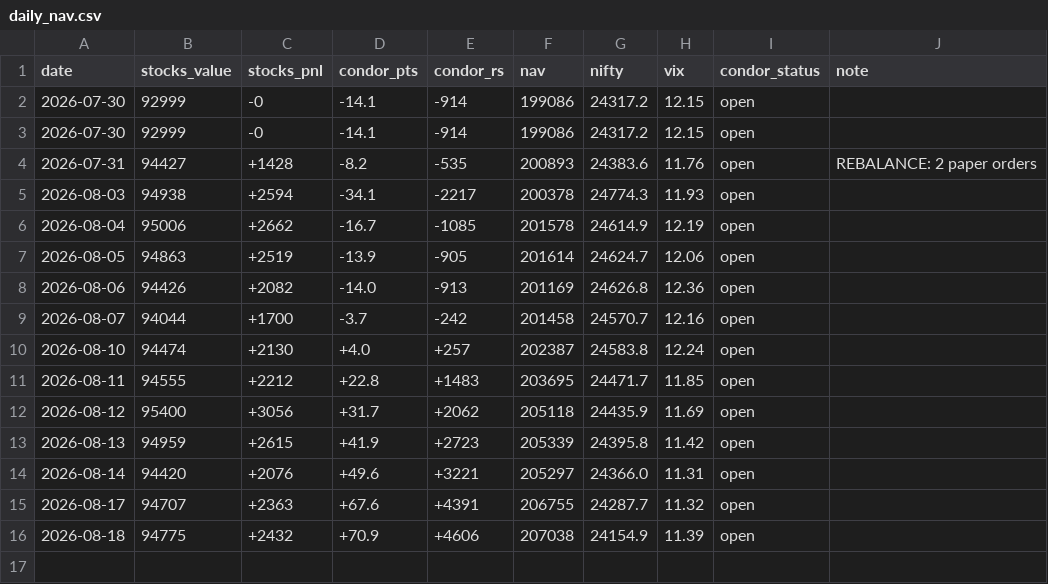
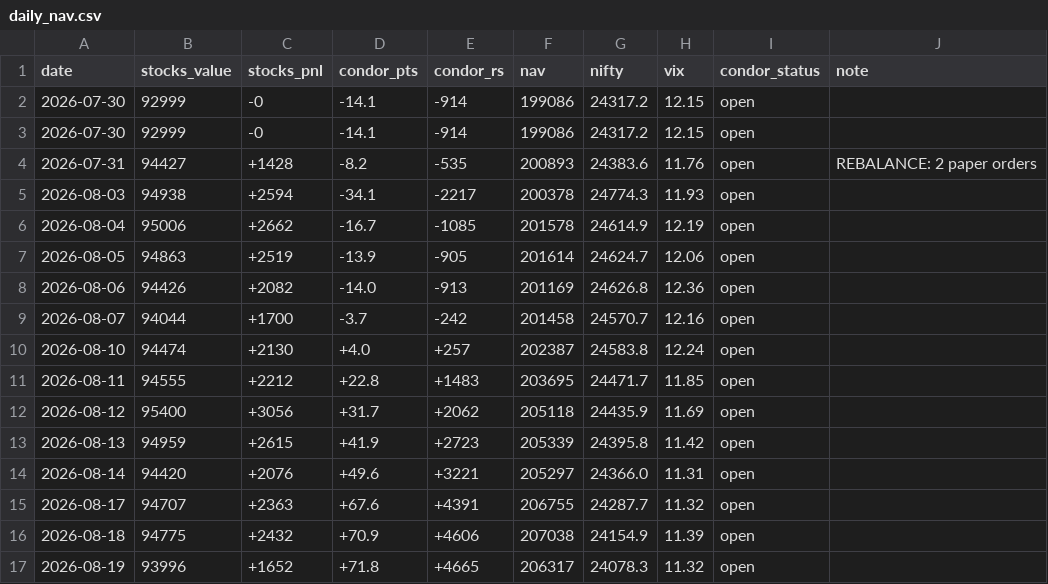
Before and after one commit to Jay2597/combined-book-paper, a CSV file: results/daily_nav.csv, drawn as a sheet.

```diff
--- a/results/daily_nav.csv
+++ b/results/daily_nav.csv
@@ -16 +16,2 @@ date,stocks_value,stocks_pnl,condor_pts,condor_rs,nav,nifty,vix,condor_status,no
 2026-08-18,94775,+2432,+70.9,+4606,207038,24154.9,11.39,open,
+2026-08-19,93996,+1652,+71.8,+4665,206317,24078.3,11.32,open,
```
